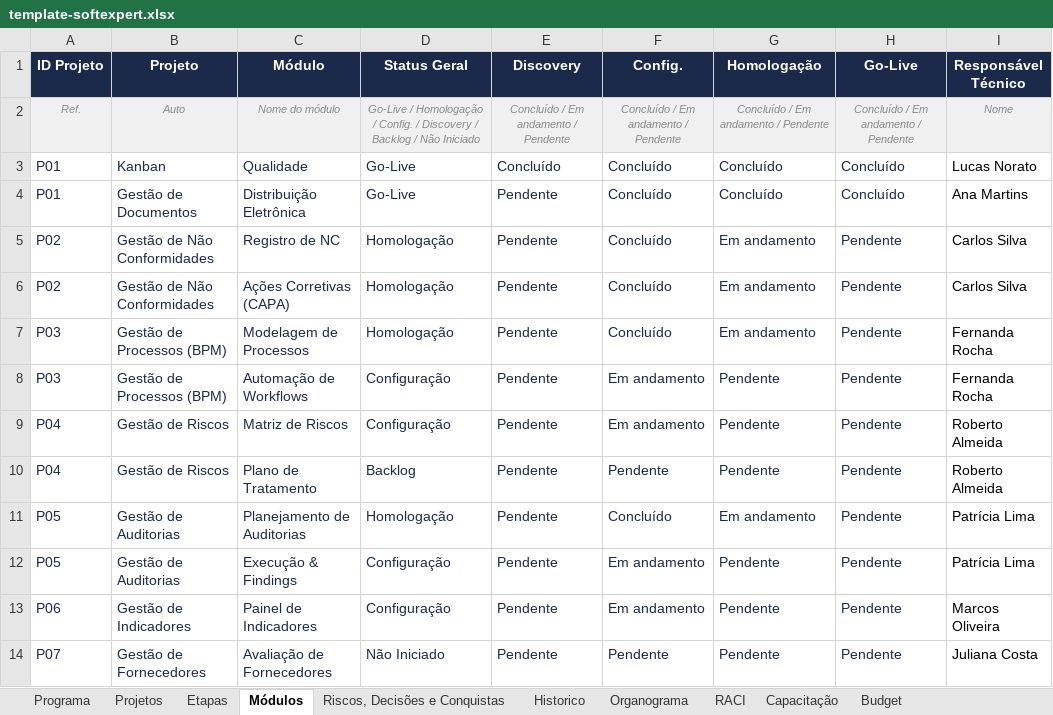
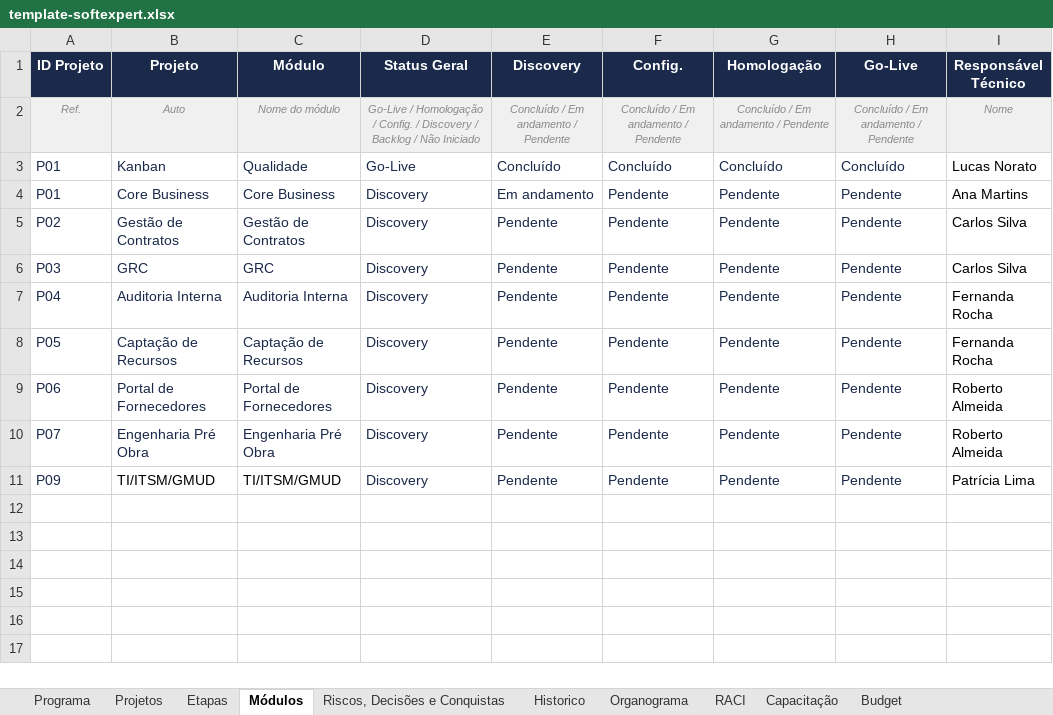
Before and after one commit to Lucas7Fernandes/Softexpert, an Excel workbook: template-softexpert.xlsx, sheet Módulos, drawn as a sheet; values as stored, in another font and other column widths than the file's, no borders; removed rows and columns are numbered as before the commit, all else as after; the diff names each change by its address in the sheet, - before the commit and + after, or states it on an @@ line.

Commit message:
Atualização automática da planilha

```diff
--- a/template-softexpert.xlsx (sheet Módulos)
+++ b/template-softexpert.xlsx (sheet Módulos)
-row 4: P01 | Gestão de Documentos | Distribuição Eletrônica | Go-Live | Pendente | Concluído | Concluído | Concluído | Ana Martins
+row 4: P01 | Core Business | Core Business | Discovery | Em andamento | Pendente | Pendente | Pendente | Ana Martins
-B5 (Projeto): Gestão de Não Conformidades
+B5 (Projeto): Gestão de Contratos
-C5 (Módulo): Registro de NC
+C5 (Módulo): Gestão de Contratos
-D5 (Status Geral): Homologação
+D5 (Status Geral): Discovery
-F5 (Config.): Concluído
+F5 (Config.): Pendente
-G5 (Homologação): Em andamento
+G5 (Homologação): Pendente
-row 6: P02 | Gestão de Não Conformidades | Ações Corretivas (CAPA) | Homologação | Pendente | Concluído | Em andamento | Pendente | Carlos Silva
-row 7: P03 | Gestão de Processos (BPM) | Modelagem de Processos | Homologação | Pendente | Concluído | Em andamento | Pendente | Fernanda Rocha
-row 8: P03 | Gestão de Processos (BPM) | Automação de Workflows | Configuração | Pendente | Em andamento | Pendente | Pendente | Fernanda Rocha
-row 9: P04 | Gestão de Riscos | Matriz de Riscos | Configuração | Pendente | Em andamento | Pendente | Pendente | Roberto Almeida
+row 6: P03 | GRC | GRC | Discovery | Pendente | Pendente | Pendente | Pendente | Carlos Silva
-B7 (Projeto): Gestão de Riscos
+B7 (Projeto): Auditoria Interna
-C7 (Módulo): Plano de Tratamento
+C7 (Módulo): Auditoria Interna
-D7 (Status Geral): Backlog
+D7 (Status Geral): Discovery
-I7 (Responsável Técnico): Roberto Almeida
+I7 (Responsável Técnico): Fernanda Rocha
-row 11: P05 | Gestão de Auditorias | Planejamento de Auditorias | Homologação | Pendente | Concluído | Em andamento | Pendente | Patrícia Lima
-B8 (Projeto): Gestão de Auditorias
+B8 (Projeto): Captação de Recursos
-C8 (Módulo): Execução & Findings
+C8 (Módulo): Captação de Recursos
-D8:D9 (Status Geral): Configuração
+D8:D9 (Status Geral): Discovery
-F8:F9 (Config.): Em andamento
+F8:F9 (Config.): Pendente
-I8 (Responsável Técnico): Patrícia Lima
+I8 (Responsável Técnico): Fernanda Rocha
-B9 (Projeto): Gestão de Indicadores
+B9 (Projeto): Portal de Fornecedores
-C9 (Módulo): Painel de Indicadores
+C9 (Módulo): Portal de Fornecedores
-I9 (Responsável Técnico): Marcos Oliveira
+I9 (Responsável Técnico): Roberto Almeida
-B10 (Projeto): Gestão de Fornecedores
+B10 (Projeto): Engenharia Pré Obra
-C10 (Módulo): Avaliação de Fornecedores
+C10 (Módulo): Engenharia Pré Obra
-D10 (Status Geral): Não Iniciado
+D10 (Status Geral): Discovery
-I10 (Responsável Técnico): Juliana Costa
+I10 (Responsável Técnico): Roberto Almeida
+row 11: P09 | TI/ITSM/GMUD | TI/ITSM/GMUD | Discovery | Pendente | Pendente | Pendente | Pendente | Patrícia Lima
```
